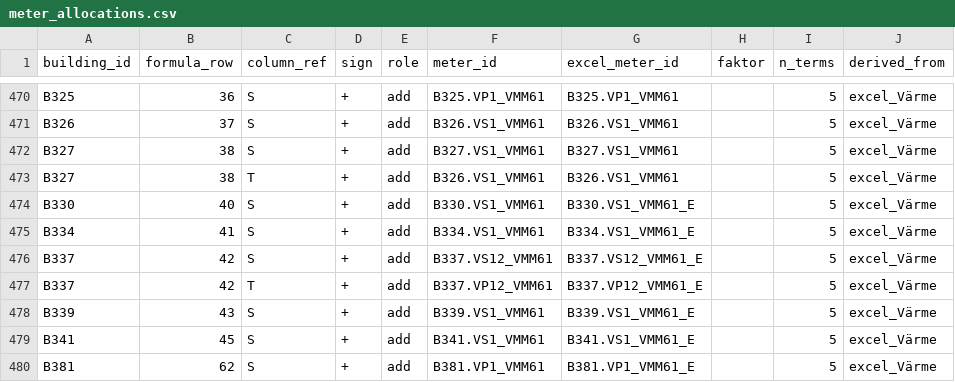
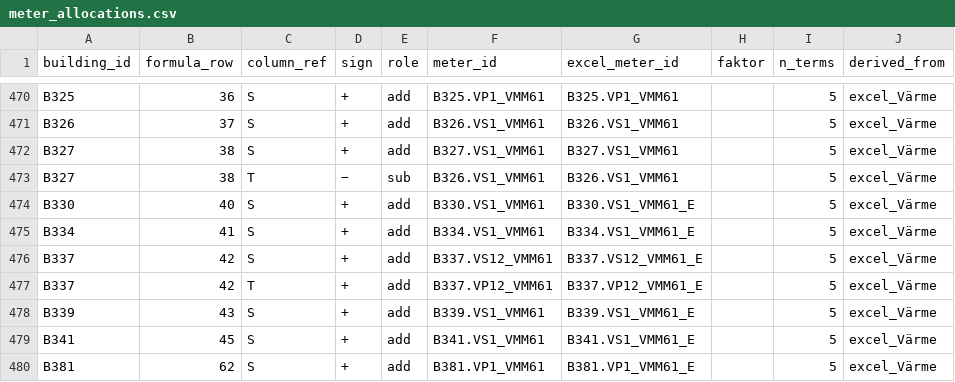
Before and after one commit to luiscarlon/graphite, a CSV file: data/sites/snackviken/meter_allocations.csv, drawn as a sheet; only a part is shown, gaps mark what is left out.

```diff
--- a/data/sites/snackviken/meter_allocations.csv
+++ b/data/sites/snackviken/meter_allocations.csv
@@ -472,3 +472,3 @@ B326,37,S,+,add,B326.VS1_VMM61,B326.VS1_VMM61,,5,excel_Värme
 B327,38,S,+,add,B327.VS1_VMM61,B327.VS1_VMM61,,5,excel_Värme
-B327,38,T,+,add,B326.VS1_VMM61,B326.VS1_VMM61,,5,excel_Värme
+B327,38,T,−,sub,B326.VS1_VMM61,B326.VS1_VMM61,,5,excel_Värme
 B330,40,S,+,add,B330.VS1_VMM61,B330.VS1_VMM61_E,,5,excel_Värme
```
Also changed, not shown: data/sites/gartuna/annotations.csv, data/sites/snackviken/annotations.csv, 4 other files.
